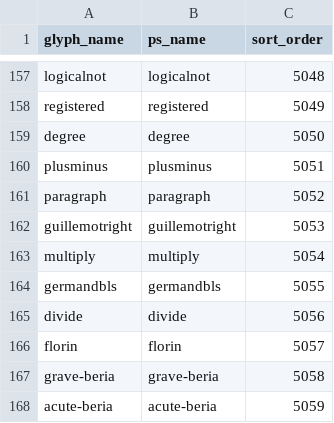
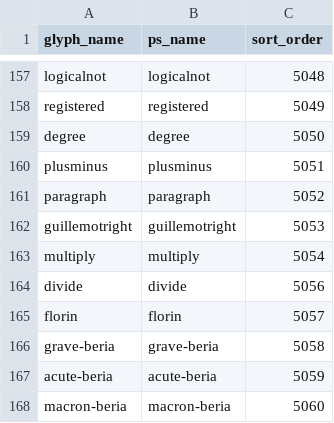
Before and after one commit to silnrsi/font-kedebideri, a CSV file: source/glyph_data.csv, drawn as a sheet; only a part is shown, gaps mark what is left out; the shorter side is filled out with more unchanged rows.

Commit message:
Delete unneeded glyph

```diff
--- a/source/glyph_data.csv
+++ b/source/glyph_data.csv
@@ -163,3 +163,2 @@ guillemotright,guillemotright,5053
 multiply,multiply,5054
-germandbls,germandbls,5055
 divide,divide,5056
```
Also changed, not shown: 4 other files.
